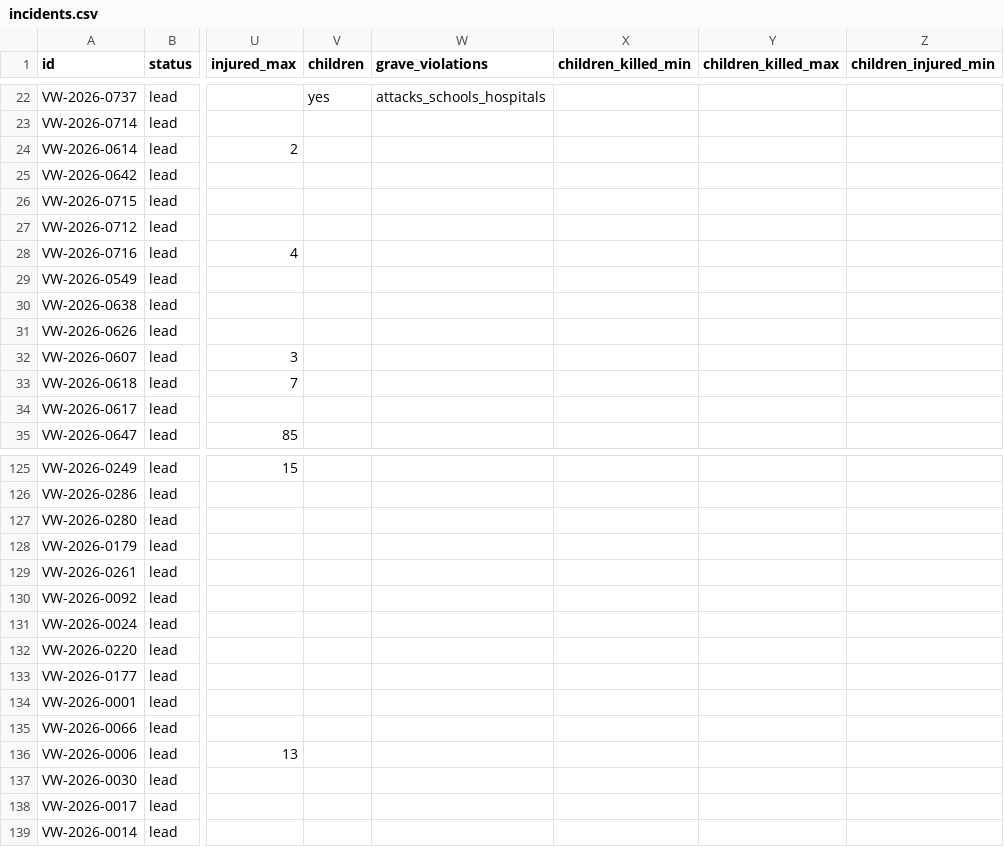
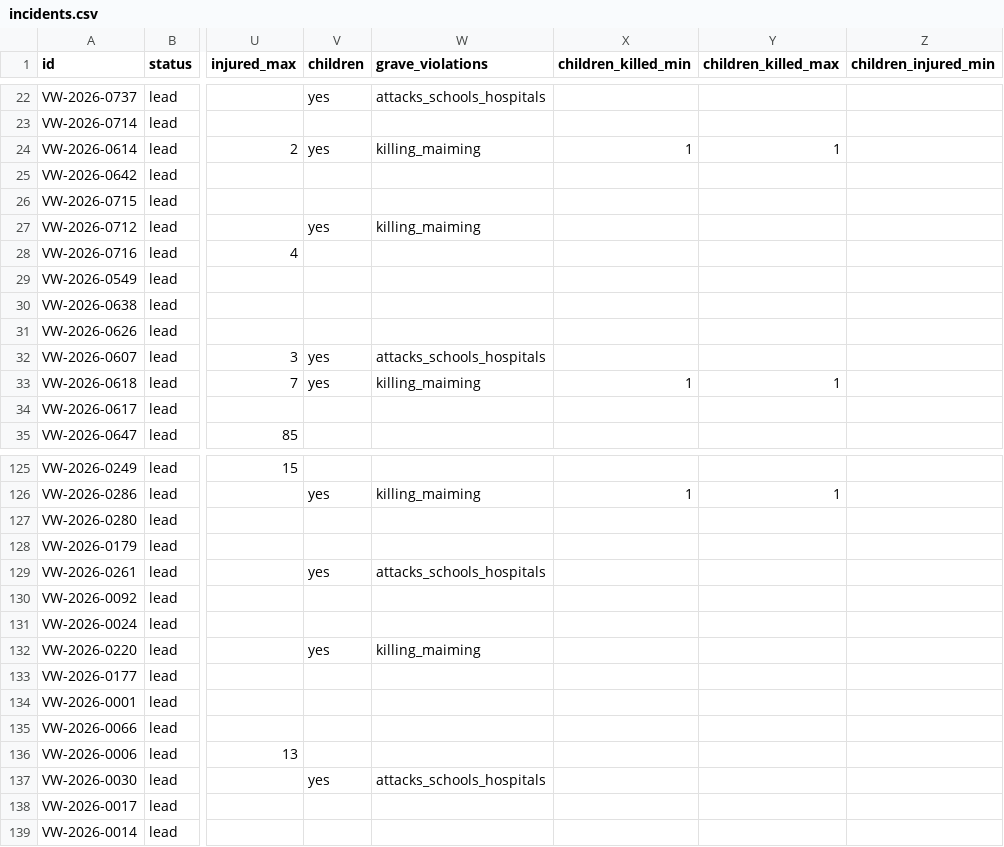
Before and after one commit to ViolationsWatch/site, a CSV file: incidents.csv, drawn as a sheet; only a part is shown, gaps mark what is left out; the diff covers the shown part only; the diff names each change by its address in the sheet, - before the commit and + after, or states it on an @@ line.

```diff
--- a/incidents.csv
+++ b/incidents.csv
-V24 (children): (empty)
+V24 (children): yes
-W24 (grave_violations): (empty)
+W24 (grave_violations): killing_maiming
-X24 (children_killed_min): (empty)
+X24 (children_killed_min): 1
-Y24 (children_killed_max): (empty)
+Y24 (children_killed_max): 1
-V27 (children): (empty)
+V27 (children): yes
-W27 (grave_violations): (empty)
+W27 (grave_violations): killing_maiming
-V32:V33 (children): (empty)
+V32:V33 (children): yes
-W32 (grave_violations): (empty)
+W32 (grave_violations): attacks_schools_hospitals
-W33 (grave_violations): (empty)
+W33 (grave_violations): killing_maiming
-X33 (children_killed_min): (empty)
+X33 (children_killed_min): 1
-Y33 (children_killed_max): (empty)
+Y33 (children_killed_max): 1
-V126 (children): (empty)
+V126 (children): yes
-W126 (grave_violations): (empty)
+W126 (grave_violations): killing_maiming
-X126 (children_killed_min): (empty)
+X126 (children_killed_min): 1
-Y126 (children_killed_max): (empty)
+Y126 (children_killed_max): 1
-V129 (children): (empty)
+V129 (children): yes
-W129 (grave_violations): (empty)
+W129 (grave_violations): attacks_schools_hospitals
-V132 (children): (empty)
+V132 (children): yes
-W132 (grave_violations): (empty)
+W132 (grave_violations): killing_maiming
-V137 (children): (empty)
+V137 (children): yes
-W137 (grave_violations): (empty)
+W137 (grave_violations): attacks_schools_hospitals
```
Also changed, not shown: 51 edited cells elsewhere in this file, 1 other file.
